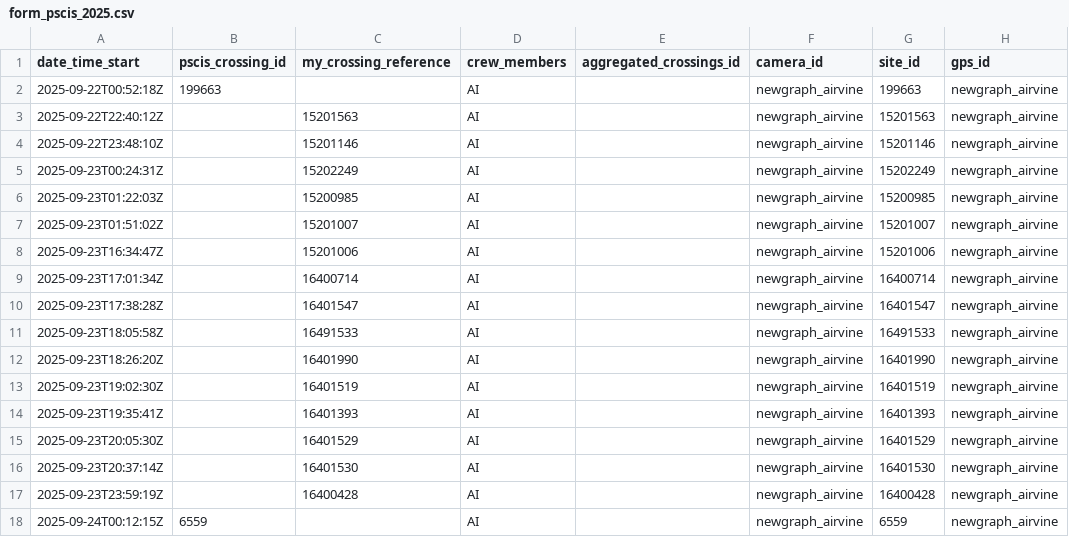
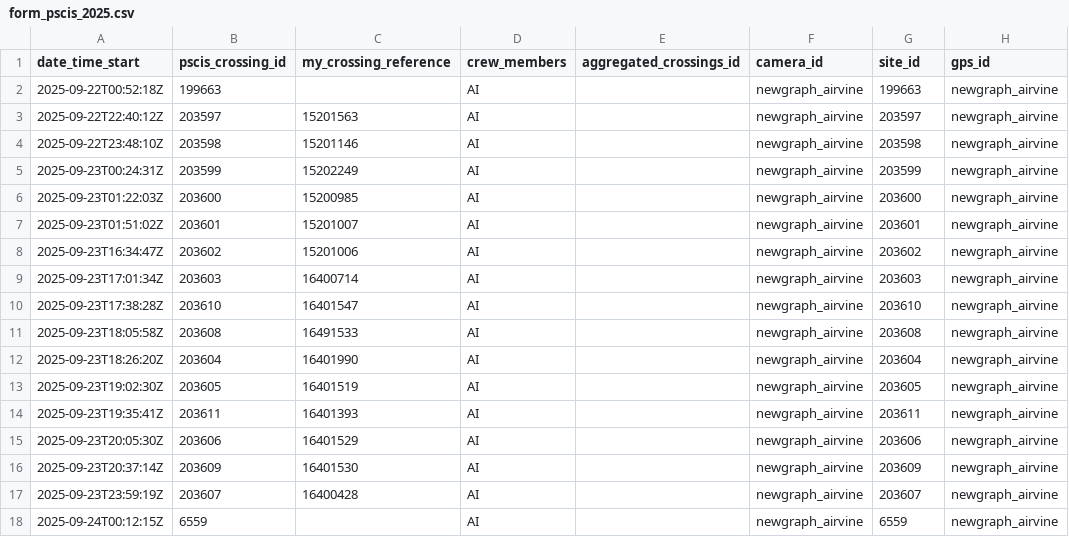
Before and after one commit to NewGraphEnvironment/fish_passage_peace_2025_reporting, a CSV file: data/backup/2025/sern_peace_fwcp_2023/form_pscis_2025.csv, drawn as a sheet; only a part is shown; the diff names each change by its address in the sheet, - before the commit and + after, or states it on an @@ line.

Commit message:
Backups after building peace report

```diff
--- a/data/backup/2025/sern_peace_fwcp_2023/form_pscis_2025.csv
+++ b/data/backup/2025/sern_peace_fwcp_2023/form_pscis_2025.csv
-B3 (pscis_crossing_id): (empty)
+B3 (pscis_crossing_id): 203597
-G3 (site_id): 15201563
+G3 (site_id): 203597
-B4 (pscis_crossing_id): (empty)
+B4 (pscis_crossing_id): 203598
-G4 (site_id): 15201146
+G4 (site_id): 203598
-B5 (pscis_crossing_id): (empty)
+B5 (pscis_crossing_id): 203599
-G5 (site_id): 15202249
+G5 (site_id): 203599
-B6 (pscis_crossing_id): (empty)
+B6 (pscis_crossing_id): 203600
-G6 (site_id): 15200985
+G6 (site_id): 203600
-B7 (pscis_crossing_id): (empty)
+B7 (pscis_crossing_id): 203601
-G7 (site_id): 15201007
+G7 (site_id): 203601
-B8 (pscis_crossing_id): (empty)
+B8 (pscis_crossing_id): 203602
-G8 (site_id): 15201006
+G8 (site_id): 203602
-B9 (pscis_crossing_id): (empty)
+B9 (pscis_crossing_id): 203603
-G9 (site_id): 16400714
+G9 (site_id): 203603
-B10 (pscis_crossing_id): (empty)
+B10 (pscis_crossing_id): 203610
-G10 (site_id): 16401547
+G10 (site_id): 203610
-B11 (pscis_crossing_id): (empty)
+B11 (pscis_crossing_id): 203608
-G11 (site_id): 16491533
+G11 (site_id): 203608
-B12 (pscis_crossing_id): (empty)
+B12 (pscis_crossing_id): 203604
-G12 (site_id): 16401990
+G12 (site_id): 203604
-B13 (pscis_crossing_id): (empty)
+B13 (pscis_crossing_id): 203605
-G13 (site_id): 16401519
+G13 (site_id): 203605
-B14 (pscis_crossing_id): (empty)
+B14 (pscis_crossing_id): 203611
-G14 (site_id): 16401393
+G14 (site_id): 203611
-B15 (pscis_crossing_id): (empty)
+B15 (pscis_crossing_id): 203606
-G15 (site_id): 16401529
+G15 (site_id): 203606
-B16 (pscis_crossing_id): (empty)
+B16 (pscis_crossing_id): 203609
-G16 (site_id): 16401530
+G16 (site_id): 203609
-B17 (pscis_crossing_id): (empty)
+B17 (pscis_crossing_id): 203607
-G17 (site_id): 16400428
+G17 (site_id): 203607
```
Also changed, not shown: data/backup/2025/form_edna_2025.csv, data/backup/2025/form_fiss_2025.csv, 12 other files.
